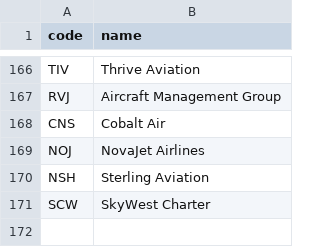
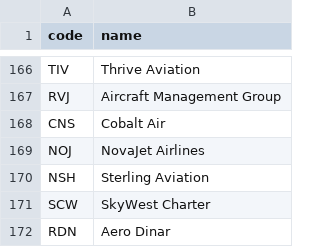
Before and after one commit to kds54/MMM-Planefinder, a CSV file: airlines.csv, drawn as a sheet; only a part is shown, gaps mark what is left out.

Commit message:
Update airlines.csv

```diff
--- a/airlines.csv
+++ b/airlines.csv
@@ -171 +171,2 @@ NSH,Sterling Aviation
 SCW,SkyWest Charter
+RDN,Aero Dinar
```
